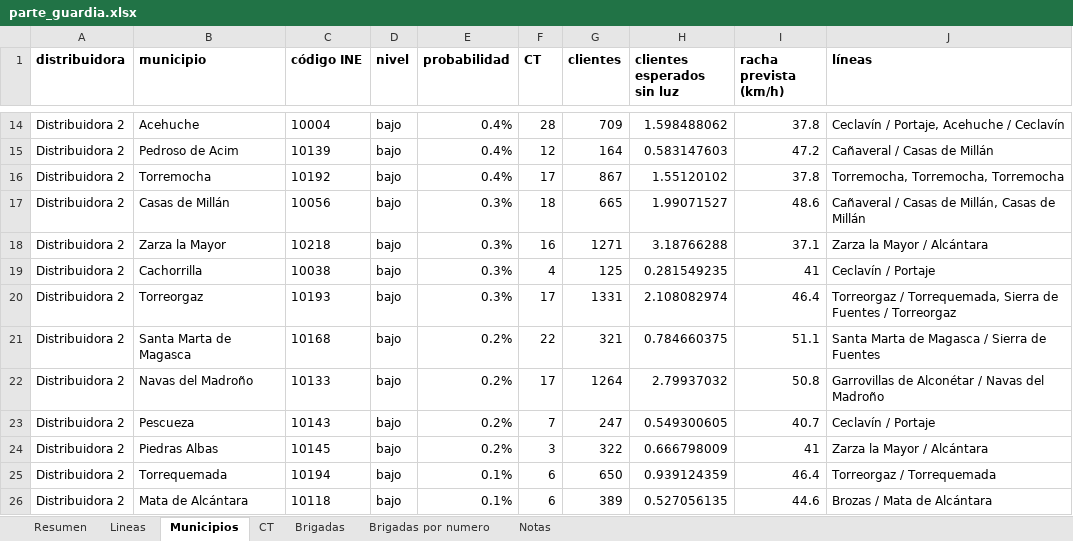
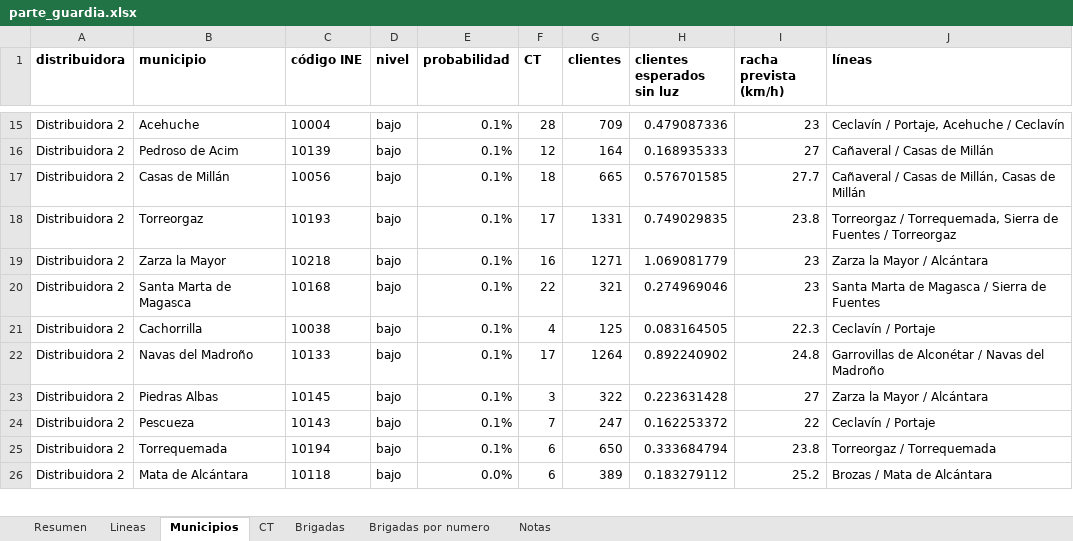
Before and after one commit to antonpolenyaka/gridpredic-infrastructure, an Excel workbook: web/demo/data/parte_guardia.xlsx, sheet Municipios, drawn as a sheet; only a part is shown, gaps mark what is left out; values as stored, in another font and other column widths than the file's, no borders; removed rows and columns are numbered as before the commit, all else as after; the diff covers the shown part only; the diff names each change by its address in the sheet, - before the commit and + after, or states it on an @@ line.

```diff
--- a/web/demo/data/parte_guardia.xlsx (sheet Municipios)
+++ b/web/demo/data/parte_guardia.xlsx (sheet Municipios)
-E15:E16 (probabilidad): 0.4%
+E15:E16 (probabilidad): 0.1%
-H15 (clientes esperados sin luz): 1.598488062
+H15 (clientes esperados sin luz): 0.479087336
-I15 (racha prevista (km/h)): 37.8
+I15 (racha prevista (km/h)): 23
-H16 (clientes esperados sin luz): 0.583147603
+H16 (clientes esperados sin luz): 0.168935333
-I16 (racha prevista (km/h)): 47.2
+I16 (racha prevista (km/h)): 27
-row 16: Distribuidora 2 | Torremocha | 10192 | bajo | 0.4% | 17 | 867 | 1.55120102 | 37.8 | Torremocha, Torremocha, Torremocha
-E17 (probabilidad): 0.3%
+E17 (probabilidad): 0.1%
-H17 (clientes esperados sin luz): 1.99071527
+H17 (clientes esperados sin luz): 0.576701585
-I17 (racha prevista (km/h)): 48.6
+I17 (racha prevista (km/h)): 27.7
-row 18: Distribuidora 2 | Zarza la Mayor | 10218 | bajo | 0.3% | 16 | 1271 | 3.18766288 | 37.1 | Zarza la Mayor / Alcántara
-row 19: Distribuidora 2 | Cachorrilla | 10038 | bajo | 0.3% | 4 | 125 | 0.281549235 | 41 | Ceclavín / Portaje
-E18 (probabilidad): 0.3%
+E18 (probabilidad): 0.1%
-H18 (clientes esperados sin luz): 2.108082974
+H18 (clientes esperados sin luz): 0.749029835
-I18 (racha prevista (km/h)): 46.4
+I18 (racha prevista (km/h)): 23.8
+row 19: Distribuidora 2 | Zarza la Mayor | 10218 | bajo | 0.1% | 16 | 1271 | 1.069081779 | 23 | Zarza la Mayor / Alcántara
-E20 (probabilidad): 0.2%
+E20 (probabilidad): 0.1%
-H20 (clientes esperados sin luz): 0.784660375
+H20 (clientes esperados sin luz): 0.274969046
-I20 (racha prevista (km/h)): 51.1
+I20 (racha prevista (km/h)): 23
+row 21: Distribuidora 2 | Cachorrilla | 10038 | bajo | 0.1% | 4 | 125 | 0.083164505 | 22.3 | Ceclavín / Portaje
-E22 (probabilidad): 0.2%
+E22 (probabilidad): 0.1%
-H22 (clientes esperados sin luz): 2.79937032
+H22 (clientes esperados sin luz): 0.892240902
-I22 (racha prevista (km/h)): 50.8
+I22 (racha prevista (km/h)): 24.8
-row 23: Distribuidora 2 | Pescueza | 10143 | bajo | 0.2% | 7 | 247 | 0.549300605 | 40.7 | Ceclavín / Portaje
-E23 (probabilidad): 0.2%
+E23 (probabilidad): 0.1%
-H23 (clientes esperados sin luz): 0.666798009
+H23 (clientes esperados sin luz): 0.223631428
-I23 (racha prevista (km/h)): 41
+I23 (racha prevista (km/h)): 27
+row 24: Distribuidora 2 | Pescueza | 10143 | bajo | 0.1% | 7 | 247 | 0.162253372 | 22 | Ceclavín / Portaje
-H25 (clientes esperados sin luz): 0.939124359
+H25 (clientes esperados sin luz): 0.333684794
-I25 (racha prevista (km/h)): 46.4
+I25 (racha prevista (km/h)): 23.8
-E26 (probabilidad): 0.1%
+E26 (probabilidad): 0.0%
-H26 (clientes esperados sin luz): 0.527056135
+H26 (clientes esperados sin luz): 0.183279112
-I26 (racha prevista (km/h)): 44.6
+I26 (racha prevista (km/h)): 25.2
```
Also changed, not shown: 29 added rows, 28 removed rows and 96 edited cells elsewhere in this sheet, sheet CT, sheet Lineas, sheet Brigadas por numero, sheet Resumen, sheet Brigadas, sheet Notas, web/demo/data/parte_guardia_20260128.xlsx, 18 other files.
